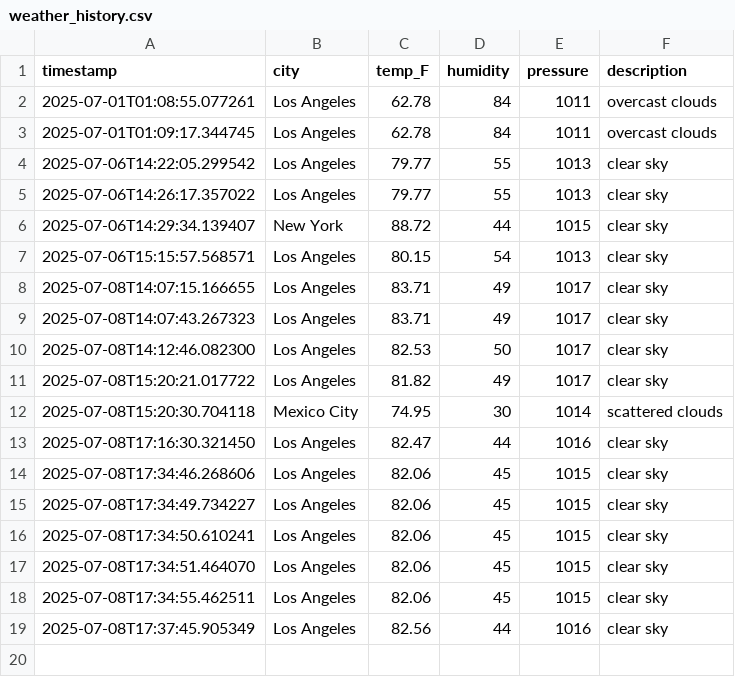
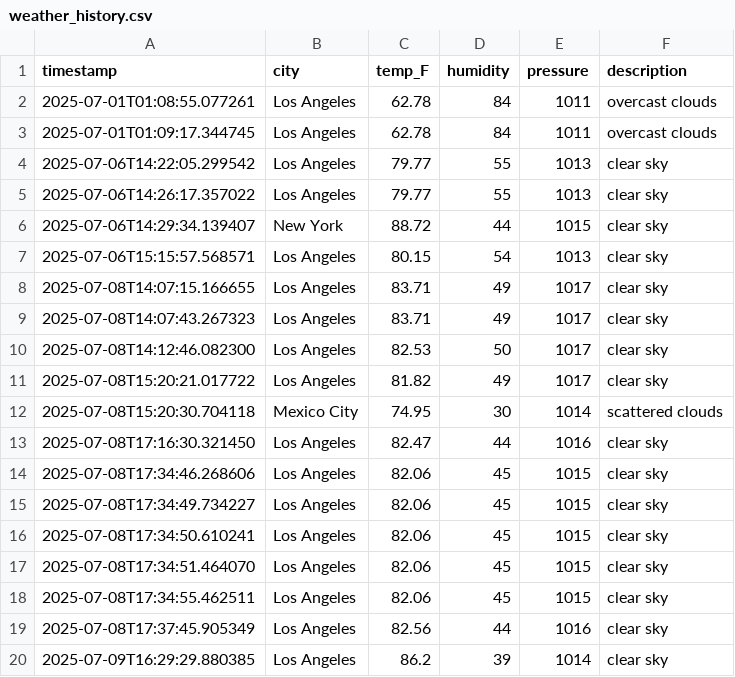
Before and after one commit to Fgomez053/capstone-Gomez-TP-25, a CSV file: data/weather_history.csv, drawn as a sheet.

```diff
--- a/data/weather_history.csv
+++ b/data/weather_history.csv
@@ -19 +19,2 @@ timestamp,city,temp_F,humidity,pressure,description
 2025-07-08T17:37:45.905349,Los Angeles,82.56,44,1016,clear sky
+2025-07-09T16:29:29.880385,Los Angeles,86.2,39,1014,clear sky
```
Also changed, not shown: 4 other files.
